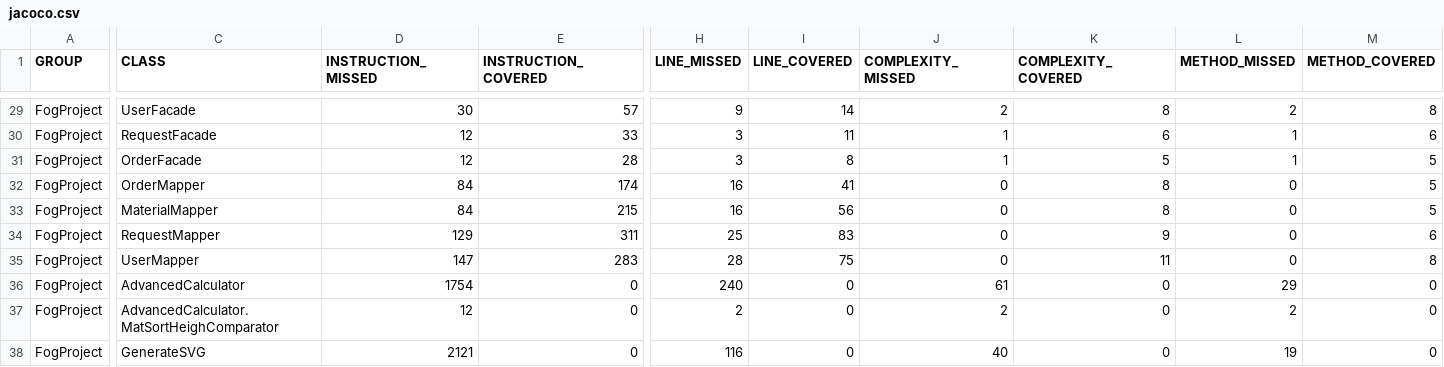
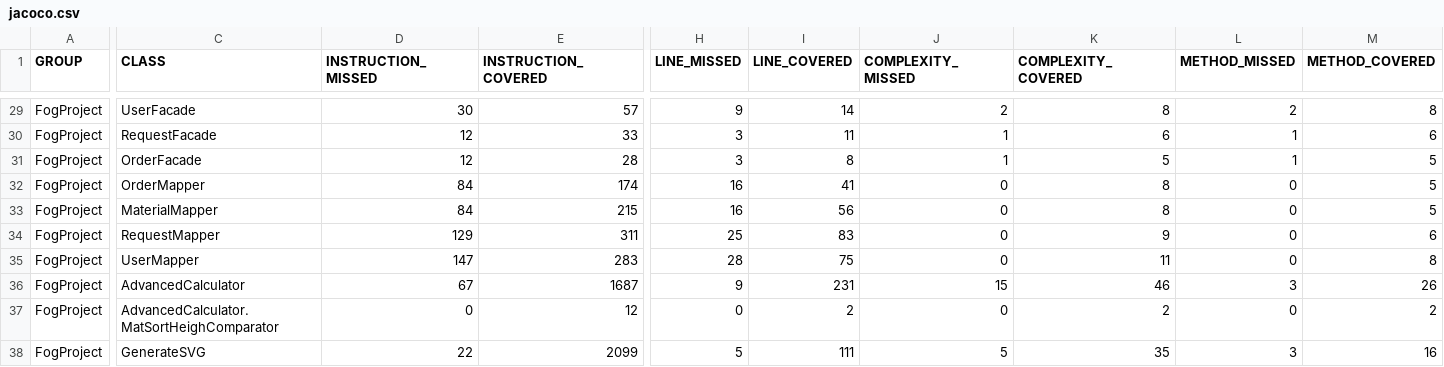
Before and after one commit to asgerhs/FogProject, a CSV file: HTML/jacoco/jacoco.csv, drawn as a sheet; only a part is shown, gaps mark what is left out; the diff covers the shown part only; the diff names each change by its address in the sheet, - before the commit and + after, or states it on an @@ line.

```diff
--- a/HTML/jacoco/jacoco.csv
+++ b/HTML/jacoco/jacoco.csv
-D36 (INSTRUCTION_MISSED): 1754
+D36 (INSTRUCTION_MISSED): 67
-E36 (INSTRUCTION_COVERED): 0
+E36 (INSTRUCTION_COVERED): 1687
-H36 (LINE_MISSED): 240
+H36 (LINE_MISSED): 9
-I36 (LINE_COVERED): 0
+I36 (LINE_COVERED): 231
-J36 (COMPLEXITY_MISSED): 61
+J36 (COMPLEXITY_MISSED): 15
-K36 (COMPLEXITY_COVERED): 0
+K36 (COMPLEXITY_COVERED): 46
-L36 (METHOD_MISSED): 29
+L36 (METHOD_MISSED): 3
-M36 (METHOD_COVERED): 0
+M36 (METHOD_COVERED): 26
-D37 (INSTRUCTION_MISSED): 12
+D37 (INSTRUCTION_MISSED): 0
-E37 (INSTRUCTION_COVERED): 0
+E37 (INSTRUCTION_COVERED): 12
-H37 (LINE_MISSED): 2
+H37 (LINE_MISSED): 0
-I37 (LINE_COVERED): 0
+I37 (LINE_COVERED): 2
-J37 (COMPLEXITY_MISSED): 2
+J37 (COMPLEXITY_MISSED): 0
-K37 (COMPLEXITY_COVERED): 0
+K37 (COMPLEXITY_COVERED): 2
-L37 (METHOD_MISSED): 2
+L37 (METHOD_MISSED): 0
-M37 (METHOD_COVERED): 0
+M37 (METHOD_COVERED): 2
-D38 (INSTRUCTION_MISSED): 2121
+D38 (INSTRUCTION_MISSED): 22
-E38 (INSTRUCTION_COVERED): 0
+E38 (INSTRUCTION_COVERED): 2099
-H38 (LINE_MISSED): 116
+H38 (LINE_MISSED): 5
-I38 (LINE_COVERED): 0
+I38 (LINE_COVERED): 111
-J38 (COMPLEXITY_MISSED): 40
+J38 (COMPLEXITY_MISSED): 5
-K38 (COMPLEXITY_COVERED): 0
+K38 (COMPLEXITY_COVERED): 35
-L38 (METHOD_MISSED): 19
+L38 (METHOD_MISSED): 3
-M38 (METHOD_COVERED): 0
+M38 (METHOD_COVERED): 16
```
Also changed, not shown: 44 edited cells elsewhere in this file, 30 other files.
